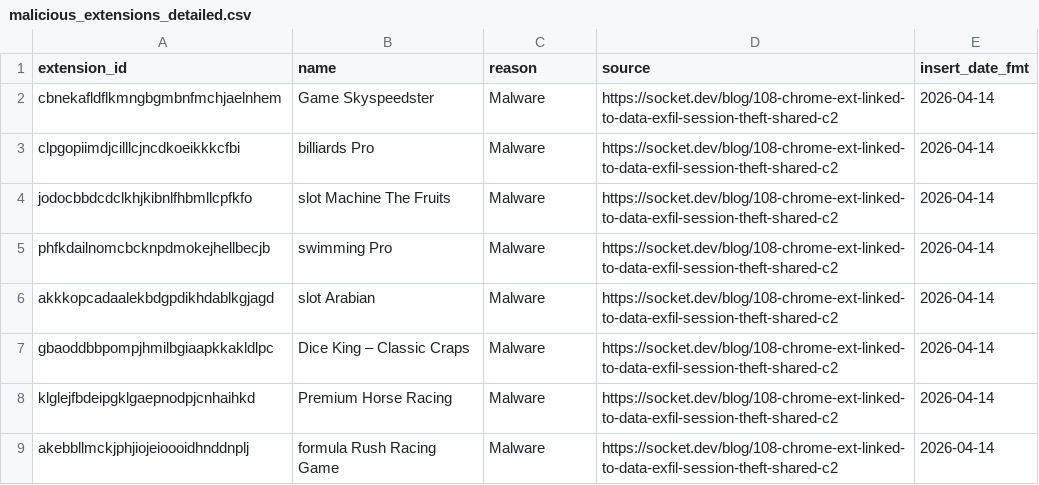
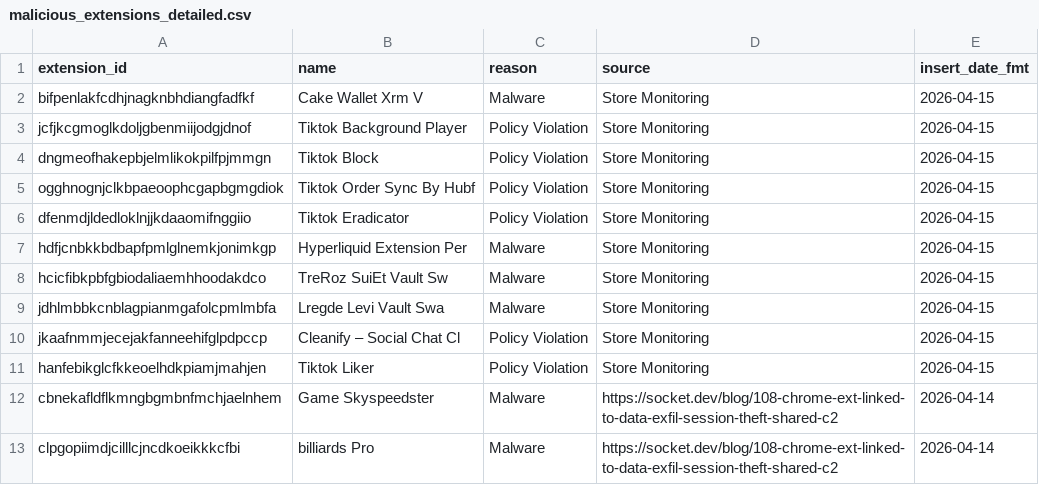
Before and after one commit to toborrm9/malicious_extension_sentry, a CSV file: malicious_extensions_detailed.csv, drawn as a sheet; only a part is shown; the shorter side is filled out with more unchanged rows; the diff names each change by its address in the sheet, - before the commit and + after, or states it on an @@ line.

Commit message:
new extensions added

```diff
--- a/malicious_extensions_detailed.csv
+++ b/malicious_extensions_detailed.csv
+row 2: bifpenlakfcdhjnagknbhdiangfadfkf | Cake Wallet Xrm V | Malware | Store Monitoring | 2026-04-15
+row 3: jcfjkcgmoglkdoljgbenmiijodgjdnof | Tiktok Background Player | Policy Violation | Store Monitoring | 2026-04-15
+row 4: dngmeofhakepbjelmlikokpilfpjmmgn | Tiktok Block | Policy Violation | Store Monitoring | 2026-04-15
+row 5: ogghnognjclkbpaeoophcgapbgmgdiok | Tiktok Order Sync By Hubf | Policy Violation | Store Monitoring | 2026-04-15
+row 6: dfenmdjldedloklnjjkdaaomifnggiio | Tiktok Eradicator | Policy Violation | Store Monitoring | 2026-04-15
+row 7: hdfjcnbkkbdbapfpmlglnemkjonimkgp | Hyperliquid Extension Per | Malware | Store Monitoring | 2026-04-15
+row 8: hcicfibkpbfgbiodaliaemhhoodakdco | TreRoz SuiEt Vault Sw | Malware | Store Monitoring | 2026-04-15
+row 9: jdhlmbbkcnblagpianmgafolcpmlmbfa | Lregde Levi Vault Swa | Malware | Store Monitoring | 2026-04-15
+row 10: jkaafnmmjecejakfanneehifglpdpccp | Cleanify – Social Chat Cl | Policy Violation | Store Monitoring | 2026-04-15
+row 11: hanfebikglcfkkeoelhdkpiamjmahjen | Tiktok Liker | Policy Violation | Store Monitoring | 2026-04-15
```
